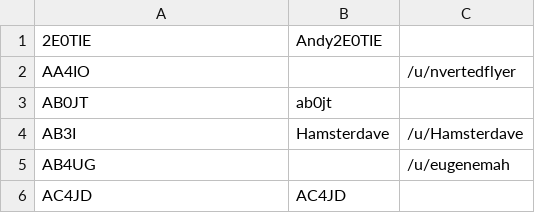
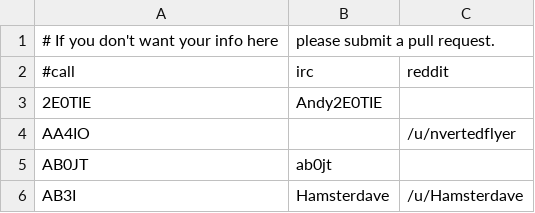
Before and after one commit to molo1134/qrmbot, a CSV file: lib/nicks.csv, drawn as a sheet; only a part is shown; the shorter side is filled out with more unchanged rows.

Commit message:
add header for nicks.csv

```diff
--- a/lib/nicks.csv
+++ b/lib/nicks.csv
@@ -1 +1,3 @@
+# If you don't want your info here, please submit a pull request.
+#call,irc,reddit
 2E0TIE,Andy2E0TIE,
```
